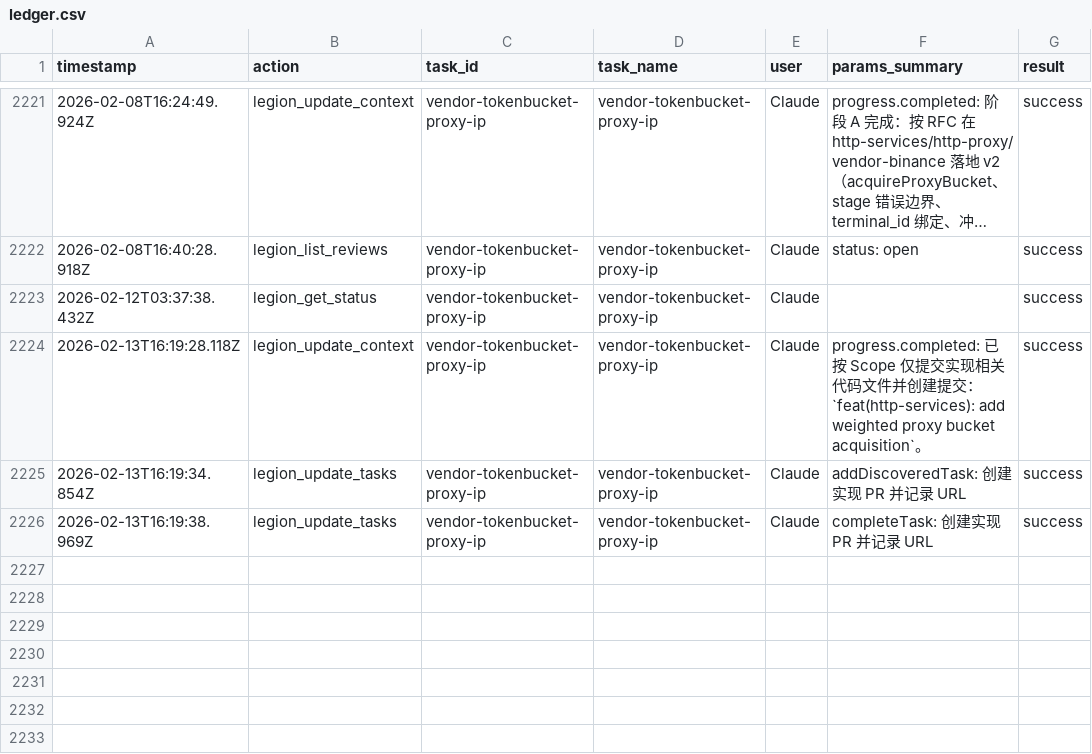
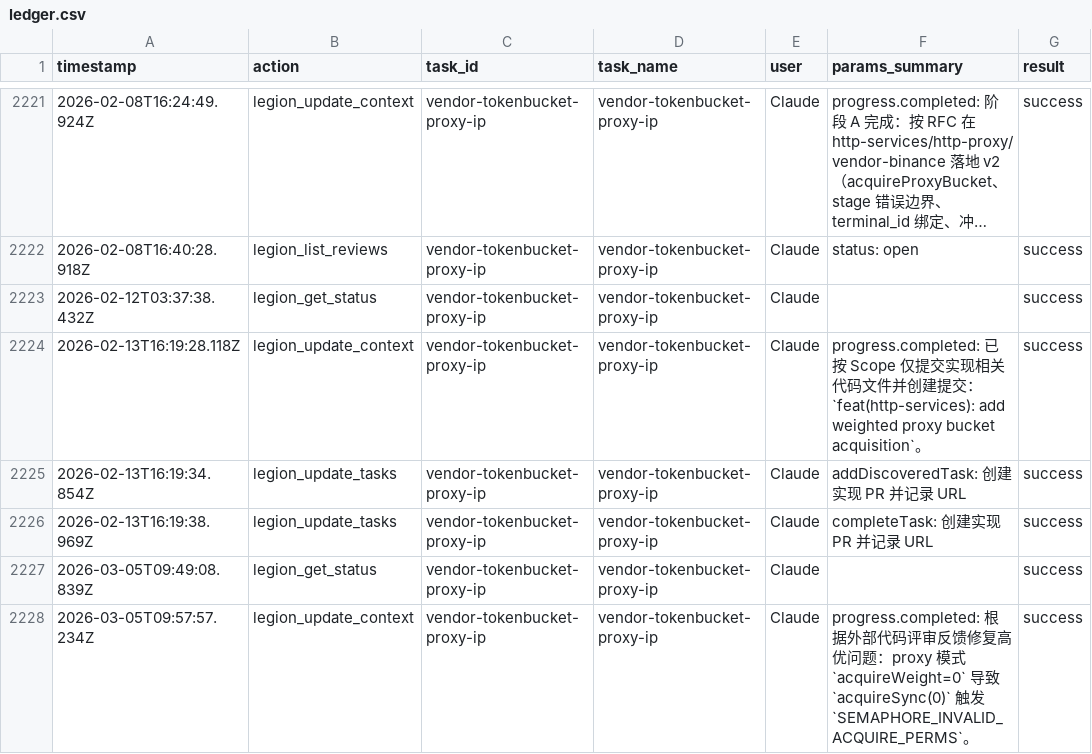
Before and after one commit to No-Trade-No-Life/Yuan, a CSV file: .legion/ledger.csv, drawn as a sheet; only a part is shown, gaps mark what is left out; long unchanged cells end in ….

Commit message:
fix(utils): treat tokenBucket acquireSync(0) as no-op

```diff
--- a/.legion/ledger.csv
+++ b/.legion/ledger.csv
@@ -2226 +2226,3 @@
 2026-02-13T16:19:38.969Z,legion_update_tasks,vendor-tokenbucket-proxy-ip,vendor-tokenbucket-proxy-ip,Claude,completeTask: 创建实现 PR 并记录 URL,success
+2026-03-05T09:49:08.839Z,legion_get_status,vendor-tokenbucket-proxy-ip,vendor-tokenbucket-proxy-ip,Claude,,success
+2026-03-05T09:57:57.234Z,legion_update_context,vendor-tokenbucket-proxy-ip,vendor-tokenbucket-proxy-ip,Claude,progress.completed: 根据外部代码评审反馈修复高优问题：proxy 模式 `acquireWeight=0` 导致 `acquireSync(0)` 触发 `SEMAPHORE_INVALID_ACQUIRE_PERMS`。,success
```
Also changed, not shown: 7 other files.
